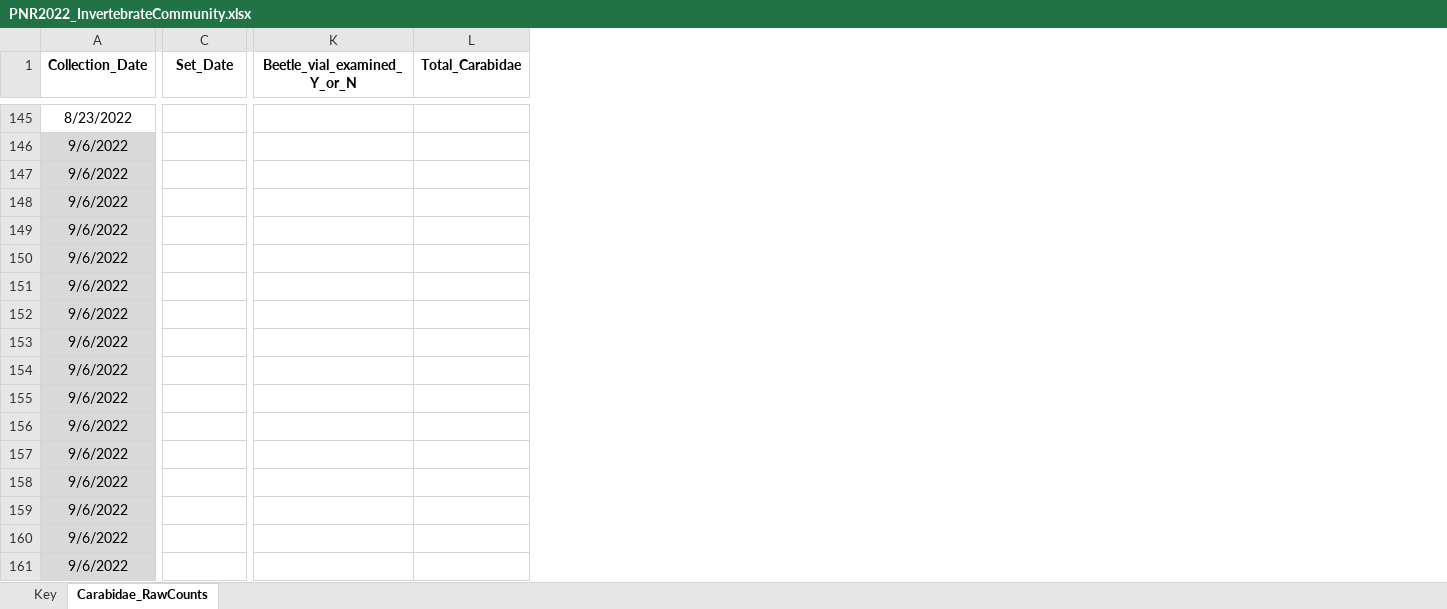
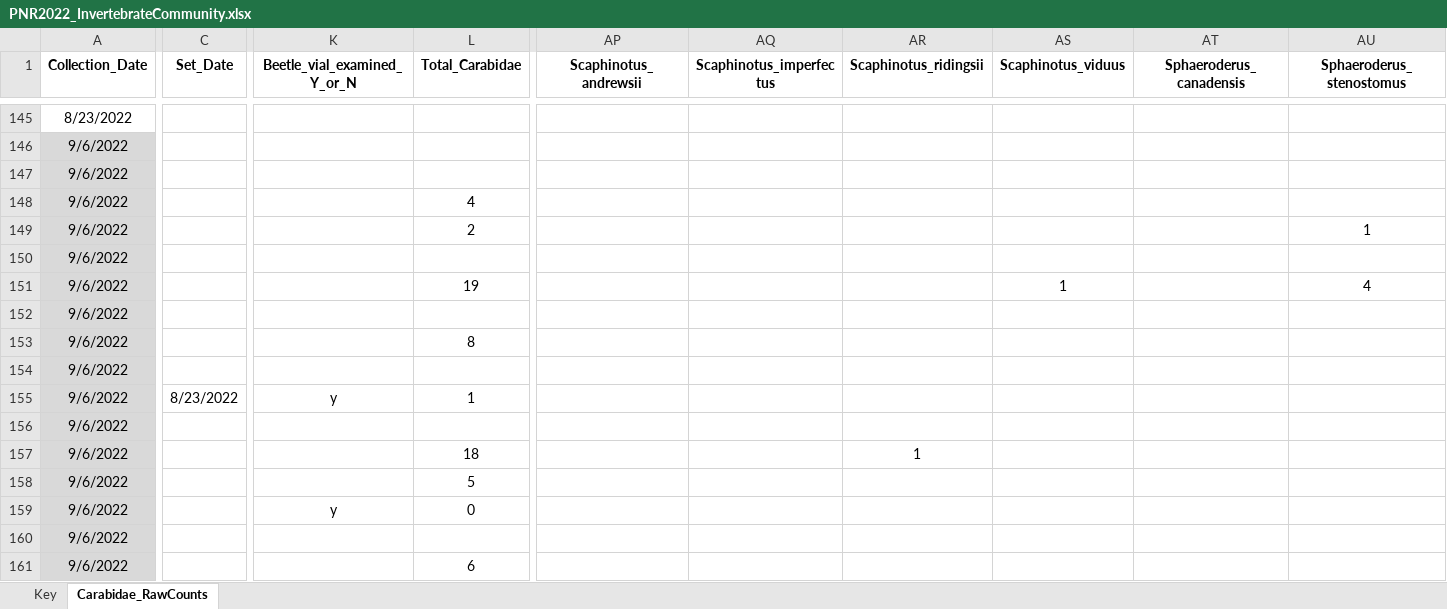
Before and after one commit to KPerryLab/PNR_Beetles, an Excel workbook: PNR Raw Data/PNR2022_InvertebrateCommunity.xlsx, sheet Carabidae_RawCounts, drawn as a sheet; only a part is shown, gaps mark what is left out; values as stored, in another font and other column widths than the file's, no borders; the diff covers the shown part only; the diff names each change by its address in the sheet, - before the commit and + after, or states it on an @@ line.

```diff
--- a/PNR Raw Data/PNR2022_InvertebrateCommunity.xlsx (sheet Carabidae_RawCounts)
+++ b/PNR Raw Data/PNR2022_InvertebrateCommunity.xlsx (sheet Carabidae_RawCounts)
+column AP (Scaphinotus_andrewsii), empty
+column AQ (Scaphinotus_imperfectus), empty
+column AR (Scaphinotus_ridingsii), row 157: 1
+column AS (Scaphinotus_viduus), row 151: 1
+column AT (Sphaeroderus_canadensis), empty
+column AU (Sphaeroderus_stenostomus), rows 149-151: 1 |  | 4
-L148 (Total_Carabidae): (empty)
+L148 (Total_Carabidae): 4
-L149 (Total_Carabidae): (empty)
+L149 (Total_Carabidae): 2
-L151 (Total_Carabidae): (empty)
+L151 (Total_Carabidae): 19
-L153 (Total_Carabidae): (empty)
+L153 (Total_Carabidae): 8
-C155 (Set_Date): (empty)
+C155 (Set_Date): 8/23/2022
-K155 (Beetle_vial_examined_Y_or_N): (empty)
+K155 (Beetle_vial_examined_Y_or_N): y
-L155 (Total_Carabidae): (empty)
+L155 (Total_Carabidae): 1
-L157 (Total_Carabidae): (empty)
+L157 (Total_Carabidae): 18
-L158 (Total_Carabidae): (empty)
+L158 (Total_Carabidae): 5
-K159 (Beetle_vial_examined_Y_or_N): (empty)
+K159 (Beetle_vial_examined_Y_or_N): y
-L159 (Total_Carabidae): (empty)
+L159 (Total_Carabidae): 0
-L161 (Total_Carabidae): (empty)
+L161 (Total_Carabidae): 6
```
Also changed, not shown: 157 edited cells elsewhere in this sheet.
